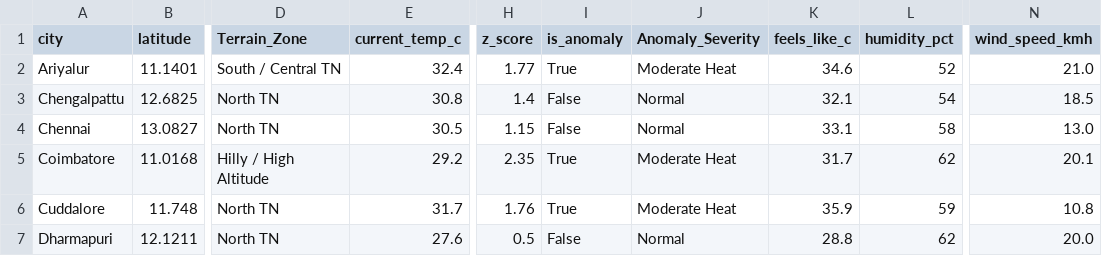
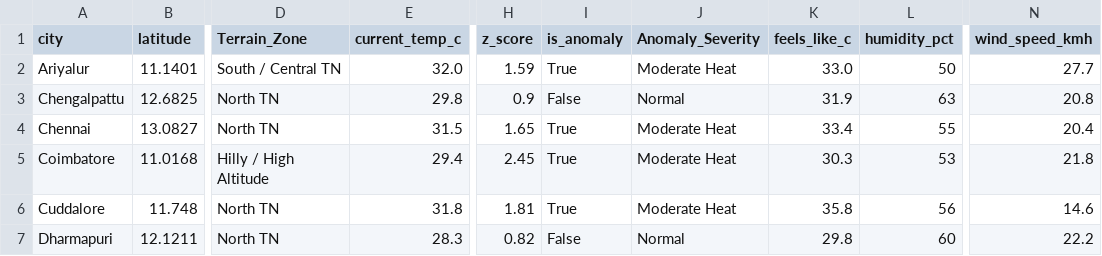
Before and after one commit to Srijith2005/climate_Anomaly_Detector, a CSV file: weather_anomalies.csv, drawn as a sheet; only a part is shown, gaps mark what is left out; the diff covers the shown part only; the diff names each change by its address in the sheet, - before the commit and + after, or states it on an @@ line.

```diff
--- a/weather_anomalies.csv
+++ b/weather_anomalies.csv
-E2 (current_temp_c): 32.4
+E2 (current_temp_c): 32.0
-H2 (z_score): 1.77
+H2 (z_score): 1.59
-K2 (feels_like_c): 34.6
+K2 (feels_like_c): 33.0
-L2 (humidity_pct): 52
+L2 (humidity_pct): 50
-N2 (wind_speed_kmh): 21.0
+N2 (wind_speed_kmh): 27.7
-E3 (current_temp_c): 30.8
+E3 (current_temp_c): 29.8
-H3 (z_score): 1.4
+H3 (z_score): 0.9
-K3 (feels_like_c): 32.1
+K3 (feels_like_c): 31.9
-L3 (humidity_pct): 54
+L3 (humidity_pct): 63
-N3 (wind_speed_kmh): 18.5
+N3 (wind_speed_kmh): 20.8
-E4 (current_temp_c): 30.5
+E4 (current_temp_c): 31.5
-H4 (z_score): 1.15
+H4 (z_score): 1.65
-I4 (is_anomaly): False
+I4 (is_anomaly): True
-J4 (Anomaly_Severity): Normal
+J4 (Anomaly_Severity): Moderate Heat
-K4 (feels_like_c): 33.1
+K4 (feels_like_c): 33.4
-L4 (humidity_pct): 58
+L4 (humidity_pct): 55
-N4 (wind_speed_kmh): 13.0
+N4 (wind_speed_kmh): 20.4
-E5 (current_temp_c): 29.2
+E5 (current_temp_c): 29.4
-H5 (z_score): 2.35
+H5 (z_score): 2.45
-K5 (feels_like_c): 31.7
+K5 (feels_like_c): 30.3
-L5 (humidity_pct): 62
+L5 (humidity_pct): 53
-N5 (wind_speed_kmh): 20.1
+N5 (wind_speed_kmh): 21.8
-E6 (current_temp_c): 31.7
+E6 (current_temp_c): 31.8
-H6 (z_score): 1.76
+H6 (z_score): 1.81
-K6 (feels_like_c): 35.9
+K6 (feels_like_c): 35.8
-L6 (humidity_pct): 59
+L6 (humidity_pct): 56
-N6 (wind_speed_kmh): 10.8
+N6 (wind_speed_kmh): 14.6
-E7 (current_temp_c): 27.6
+E7 (current_temp_c): 28.3
-H7 (z_score): 0.5
+H7 (z_score): 0.82
-K7 (feels_like_c): 28.8
+K7 (feels_like_c): 29.8
-L7 (humidity_pct): 62
+L7 (humidity_pct): 60
-N7 (wind_speed_kmh): 20.0
+N7 (wind_speed_kmh): 22.2
```
Also changed, not shown: 162 edited cells elsewhere in this file.
